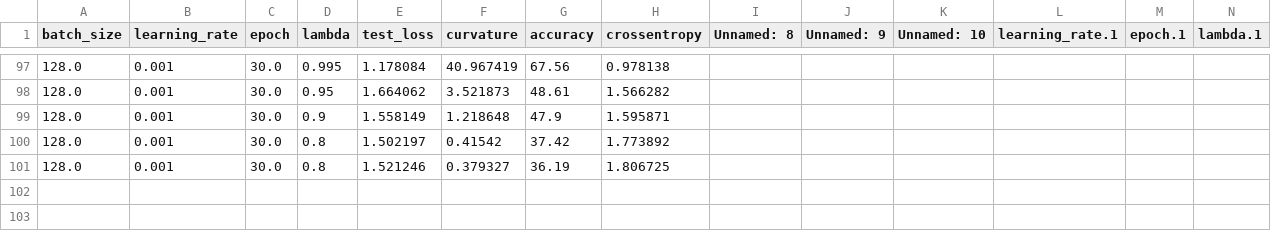
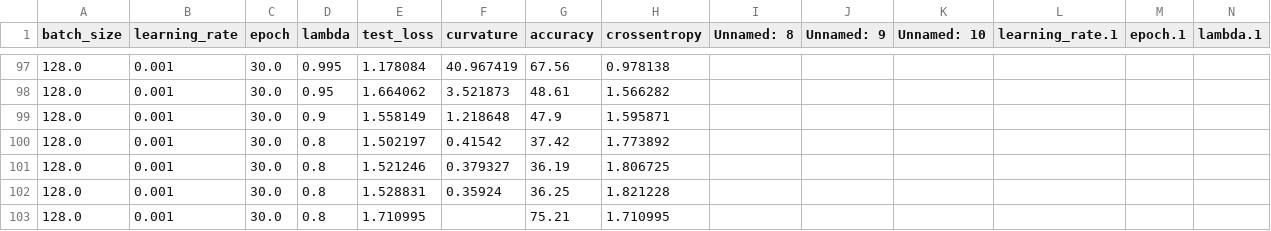
Before and after one commit to Compression-of-neural-network/sourcecode, a CSV file: log.csv, drawn as a sheet; only a part is shown, gaps mark what is left out; rows hold the shown columns only; the diff names each change by its address in the sheet, - before the commit and + after, or states it on an @@ line.

Commit message:
'test'

```diff
--- a/log.csv
+++ b/log.csv
+row 102: 128.0 | 0.001 | 30.0 | 0.8 | 1.528831 | 0.35924 | 36.25 | 1.821228
+row 103: 128.0 | 0.001 | 30.0 | 0.8 | 1.710995 |  | 75.21 | 1.710995
```
Also changed, not shown: 1 other file.
